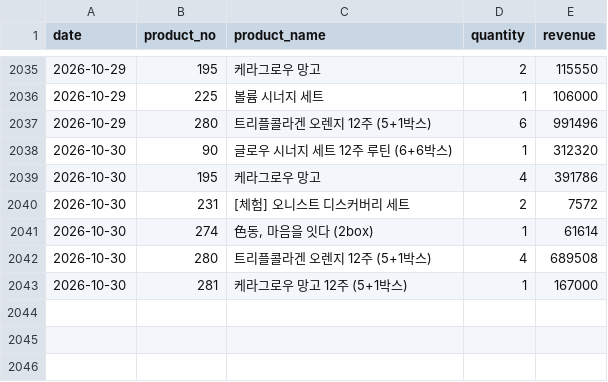
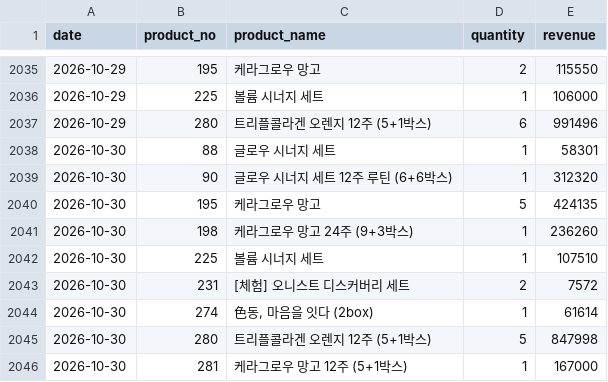
Before and after one commit to kaioh1010/cafe24-tracker, a CSV file: data/daily_sales.csv, drawn as a sheet; only a part is shown, gaps mark what is left out.

```diff
--- a/data/daily_sales.csv
+++ b/data/daily_sales.csv
@@ -2037,7 +2037,10 @@ date,product_no,product_name,quantity,revenue
 2026-10-29,280,트리플콜라겐 오렌지 12주 (5+1박스),6,991496
+2026-10-30,88,글로우 시너지 세트,1,58301
 2026-10-30,90,글로우 시너지 세트  12주 루틴 (6+6박스),1,312320
-2026-10-30,195,케라그로우 망고,4,391786
+2026-10-30,195,케라그로우 망고,5,424135
+2026-10-30,198,케라그로우 망고 24주 (9+3박스),1,236260
+2026-10-30,225,볼륨 시너지 세트,1,107510
 2026-10-30,231,[체험] 오니스트 디스커버리 세트,2,7572
 2026-10-30,274,"色동, 마음을 잇다 (2box)",1,61614
-2026-10-30,280,트리플콜라겐 오렌지 12주 (5+1박스),4,689508
+2026-10-30,280,트리플콜라겐 오렌지 12주 (5+1박스),5,847998
 2026-10-30,281,케라그로우 망고 12주 (5+1박스),1,167000
```
Also changed, not shown: data/daily_summary.csv.
